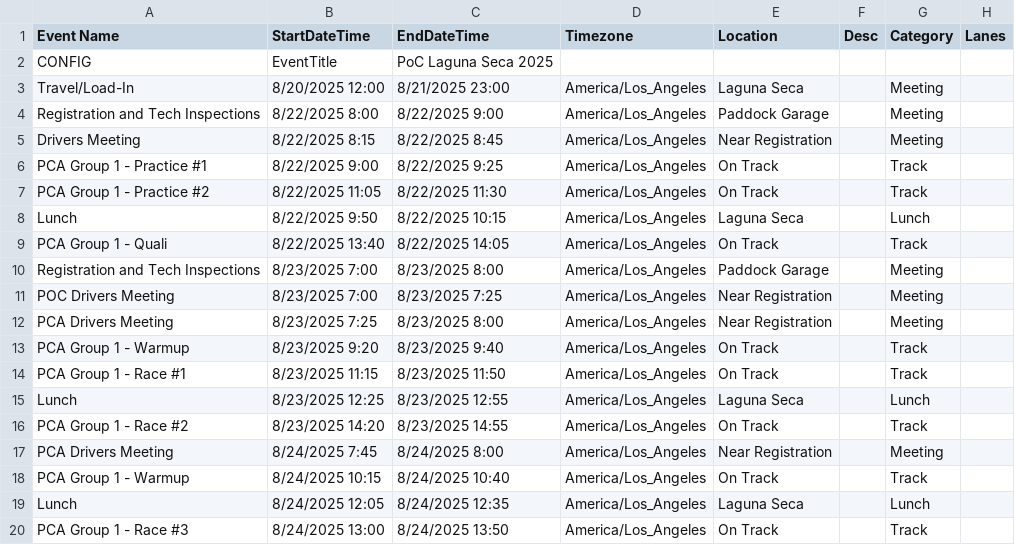
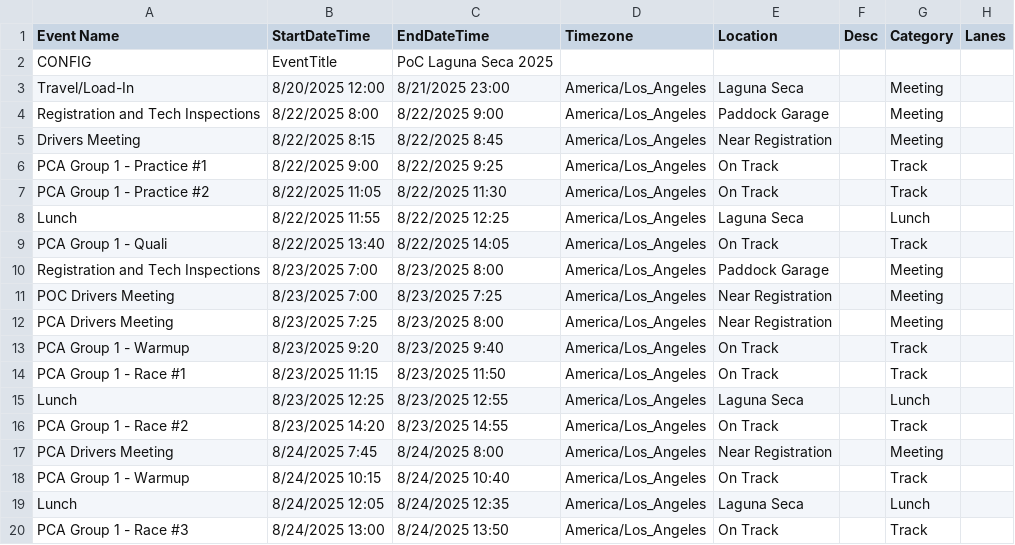
Before and after one commit to dhodgejrrr/schedule_data, a CSV file: poc_laguna_aug_25.csv, drawn as a sheet.

Commit message:
fix lunch

```diff
--- a/poc_laguna_aug_25.csv
+++ b/poc_laguna_aug_25.csv
@@ -7,3 +7,3 @@ PCA Group 1 - Practice #1,8/22/2025 9:00,8/22/2025 9:25,America/Los_Angeles,On T
 PCA Group 1 - Practice #2,8/22/2025 11:05,8/22/2025 11:30,America/Los_Angeles,On Track,,Track,
-Lunch,8/22/2025 9:50,8/22/2025 10:15,America/Los_Angeles,Laguna Seca,,Lunch,
+Lunch,8/22/2025 11:55,8/22/2025 12:25,America/Los_Angeles,Laguna Seca,,Lunch,
 PCA Group 1 - Quali,8/22/2025 13:40,8/22/2025 14:05,America/Los_Angeles,On Track,,Track,
```
